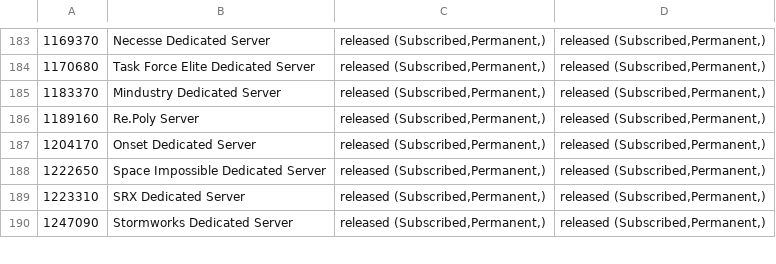
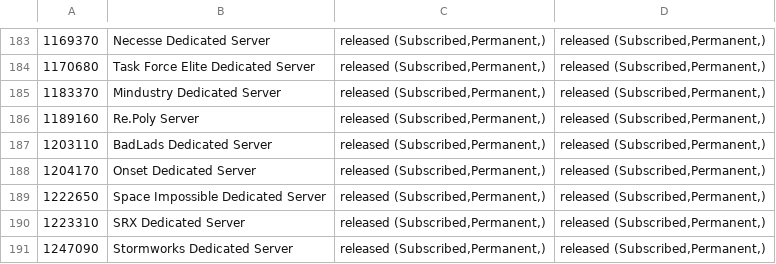
Before and after one commit to dgibbs64/SteamCMD-AppID-List-Servers, a CSV file: steamcmd_appid_servers_linux.csv, drawn as a sheet; only a part is shown, gaps mark what is left out; the diff names each change by its address in the sheet, - before the commit and + after, or states it on an @@ line.

```diff
--- a/steamcmd_appid_servers_linux.csv
+++ b/steamcmd_appid_servers_linux.csv
+row 187: 1203110 | BadLads Dedicated Server | released (Subscribed,Permanent,) | released (Subscribed,Permanent,)
```
Also changed, not shown: steamcmd_appid_servers.csv, 3 other files.
